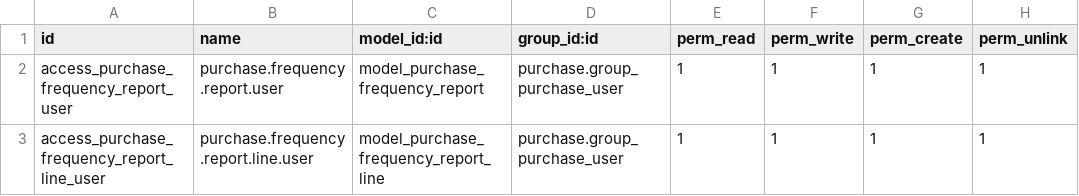
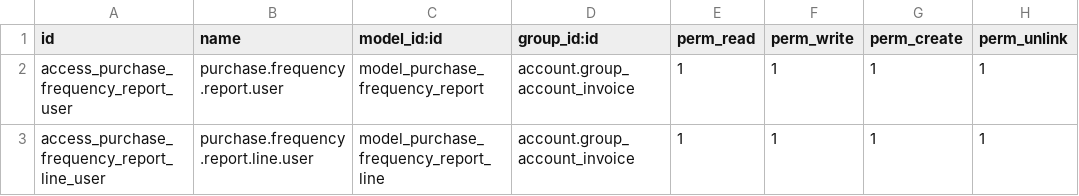
Before and after one commit to Metallerie/odoo18, a CSV file: myaddons/purchase_frequency_report/security/ir.model.access.csv, drawn as a sheet.

Commit message:
Update ir.model.access.csv

```diff
--- a/myaddons/purchase_frequency_report/security/ir.model.access.csv
+++ b/myaddons/purchase_frequency_report/security/ir.model.access.csv
@@ -1,3 +1,3 @@
 id,name,model_id:id,group_id:id,perm_read,perm_write,perm_create,perm_unlink
-access_purchase_frequency_report_user,purchase.frequency.report.user,model_purchase_frequency_report,purchase.group_purchase_user,1,1,1,1
-access_purchase_frequency_report_line_user,purchase.frequency.report.line.user,model_purchase_frequency_report_line,purchase.group_purchase_user,1,1,1,1
+access_purchase_frequency_report_user,purchase.frequency.report.user,model_purchase_frequency_report,account.group_account_invoice,1,1,1,1
+access_purchase_frequency_report_line_user,purchase.frequency.report.line.user,model_purchase_frequency_report_line,account.group_account_invoice,1,1,1,1
```
